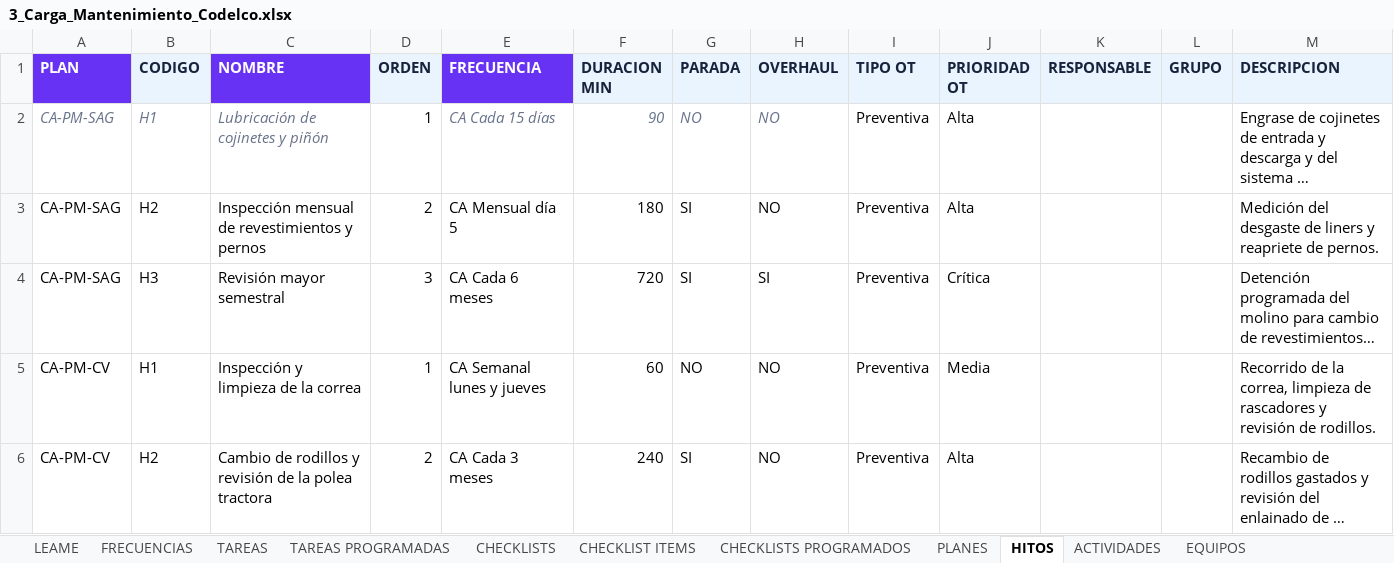
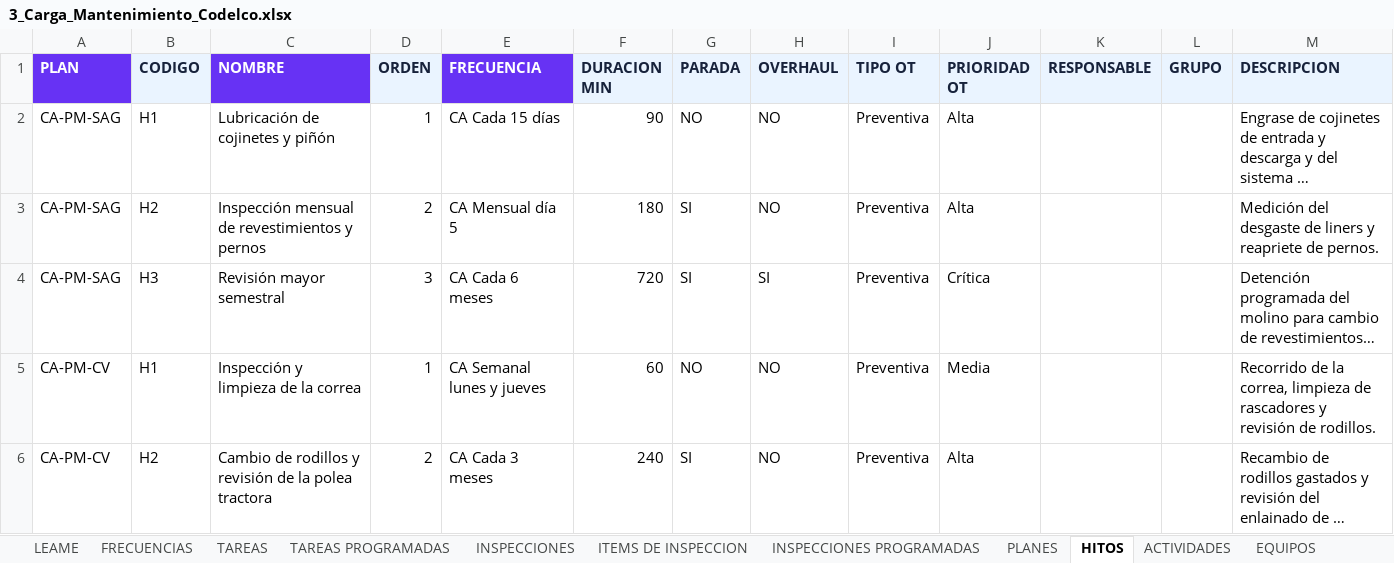
Before and after one commit to CodigoCreativoCL/SIGMA, an Excel workbook: BD/Carga masiva/Presentacion/Codelco/3_Carga_Mantenimiento_Codelco.xlsx, sheet HITOS, drawn as a sheet; long unchanged cells end in …; values as stored, in another font and other column widths than the file's, no borders; the diff names each change by its address in the sheet, - before the commit and + after, or states it on an @@ line.

```diff
--- a/BD/Carga masiva/Presentacion/Codelco/3_Carga_Mantenimiento_Codelco.xlsx (sheet HITOS)
+++ b/BD/Carga masiva/Presentacion/Codelco/3_Carga_Mantenimiento_Codelco.xlsx (sheet HITOS)
-sheet tab: CHECKLISTS
+sheet tab: INSPECCIONES
-sheet tab: CHECKLIST ITEMS
+sheet tab: ITEMS DE INSPECCION
-sheet tab: CHECKLISTS PROGRAMADOS
+sheet tab: INSPECCIONES PROGRAMADAS
@@ A2:C2 italic: on → off, text colour: #68738A → black @@
@@ E2:H2 italic: on → off, text colour: #68738A → black @@
```
Also changed, not shown: sheet ITEMS DE INSPECCION, sheet LEAME, sheet TAREAS, sheet INSPECCIONES PROGRAMADAS, sheet ACTIVIDADES, sheet FRECUENCIAS, 4 more sheets, BD/Carga masiva/Presentacion/Codelco/1_Carga_Inventario_Codelco.xlsx, BD/Carga masiva/Presentacion/Codelco/2_Carga_Activos_Codelco.xlsx, 12 other files.
